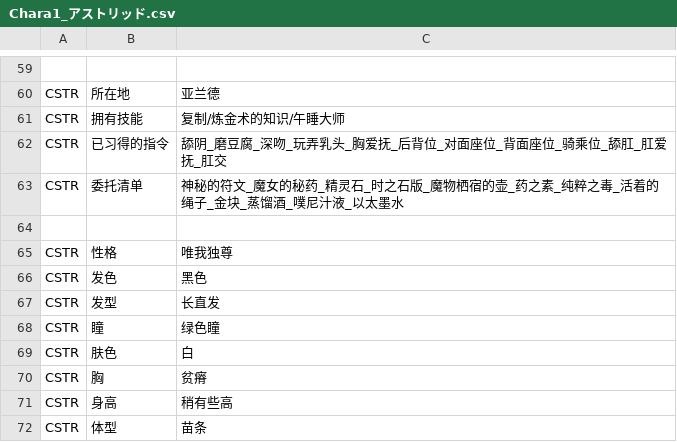
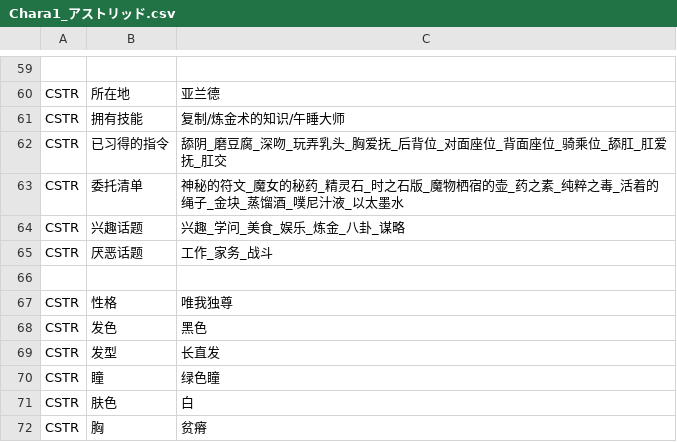
Before and after one commit to Future-R/erarorona, a CSV file: CSV/Chara/Chara1_アストリッド.csv, drawn as a sheet; only a part is shown, gaps mark what is left out; the shorter side is filled out with more unchanged rows.

```diff
--- a/CSV/Chara/Chara1_アストリッド.csv
+++ b/CSV/Chara/Chara1_アストリッド.csv
@@ -63,2 +63,4 @@ CSTR,已习得的指令,舔阴_磨豆腐_深吻_玩弄乳头_胸爱抚_后背位
 CSTR,委托清单,神秘的符文_魔女的秘药_精灵石_时之石版_魔物栖宿的壶_药之素_纯粹之毒_活着的绳子_金块_蒸馏酒_噗尼汁液_以太墨水
+CSTR,兴趣话题,兴趣_学问_美食_娱乐_炼金_八卦_谋略
+CSTR,厌恶话题,工作_家务_战斗
 
```
Also changed, not shown: CSV/Chara/Chara10_パメラ.csv, CSV/Chara/Chara11_ティファナ.csv, 22 other files.
